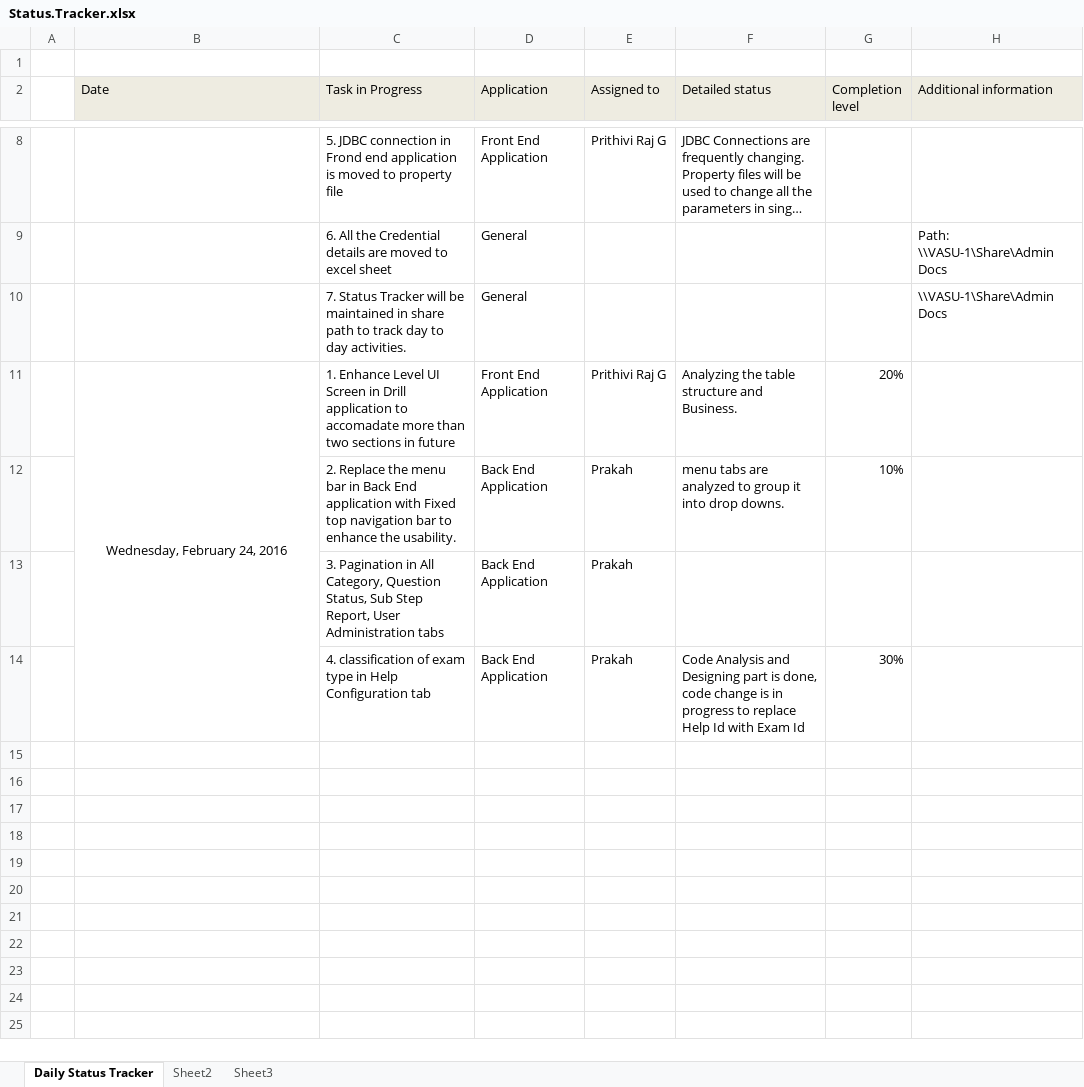
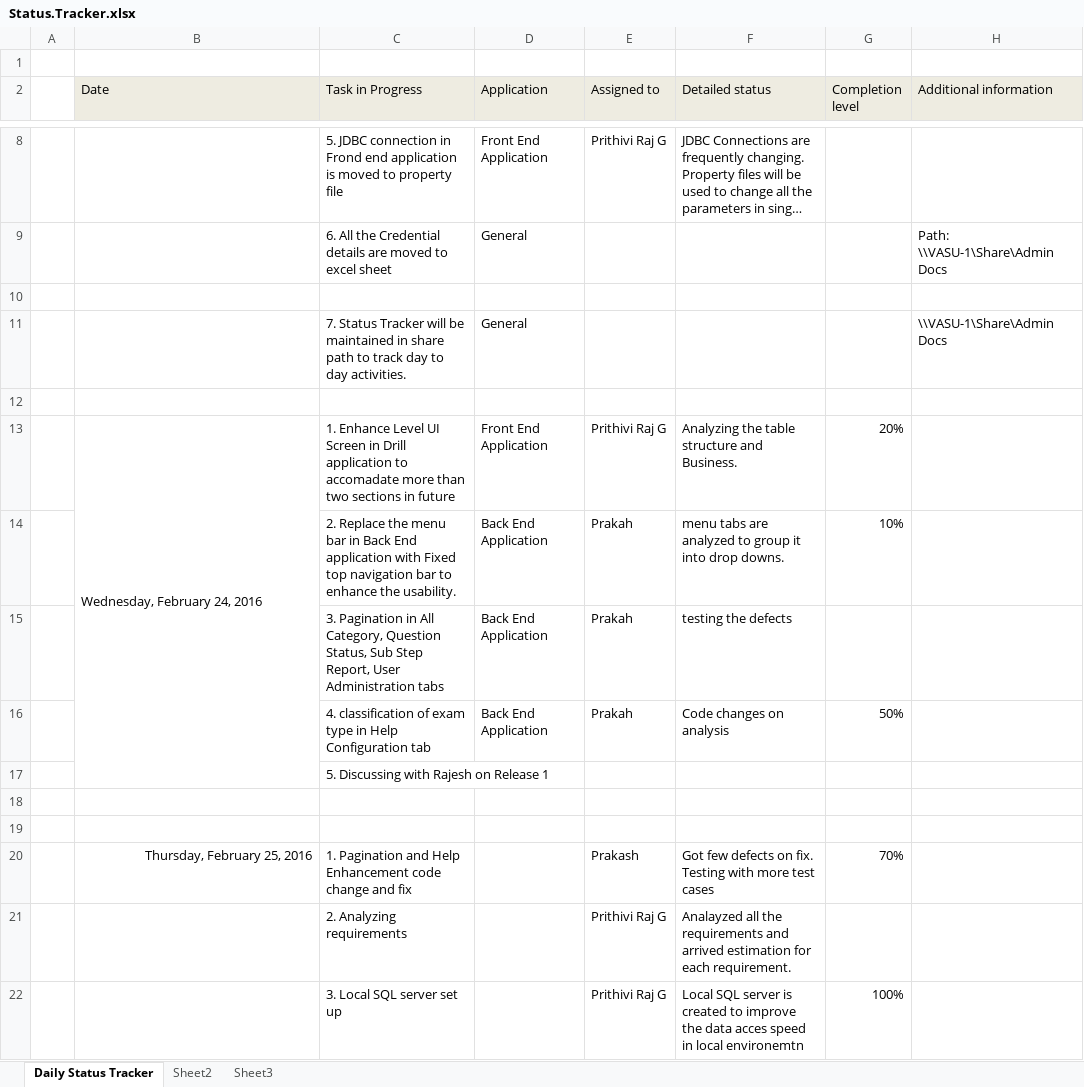
Before and after one commit to PrithiviRajG/Documents, an Excel workbook: Status.Tracker.xlsx, sheet Daily Status Tracker, drawn as a sheet; only a part is shown, gaps mark what is left out; long unchanged cells end in …; values as stored, in another font and other column widths than the file's, no borders; addresses are those after the commit; the diff names each change by its address in the sheet, - before the commit and + after, or states it on an @@ line.

Commit message:
updated

```diff
--- a/Status.Tracker.xlsx (sheet Daily Status Tracker)
+++ b/Status.Tracker.xlsx (sheet Daily Status Tracker)
+row 10: (empty)
+row 12: (empty)
-B13 alignment: center
+B13 alignment: left
-F15 (Detailed status): (empty)
+F15 (Detailed status): testing the defects
-F16 (Detailed status): Code Analysis and Designing part is done, code change is in progress to replace Help Id with Exam Id
+F16 (Detailed status): Code changes on analysis
-G16 (Completion level): 30%
+G16 (Completion level): 50%
+row 17:  |  | 5. Discussing with Rajesh on Release 1
+row 18: (empty)
+row 19: (empty)
+row 20:  | Thursday, February 25, 2016 | 1. Pagination and Help Enhancement code change and fix |  | Prakash | Got few defects on fix. Testing with more test cases | 70%
+row 21:  |  | 2. Analyzing requirements |  | Prithivi Raj G | Analayzed all the requirements and arrived estimation for each requirement.
+row 22:  |  | 3. Local SQL server set up |  | Prithivi Raj G | Local SQL server is created to improve the data acces speed in local environemtn | 100%
```
